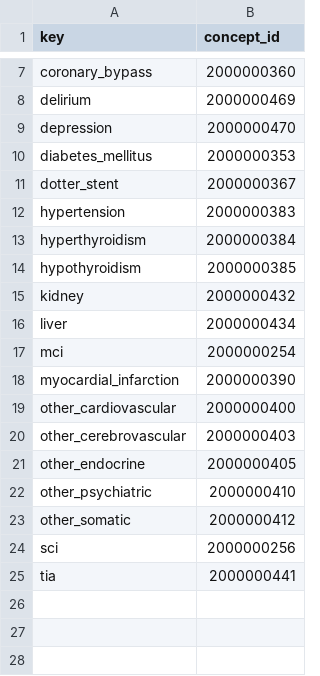
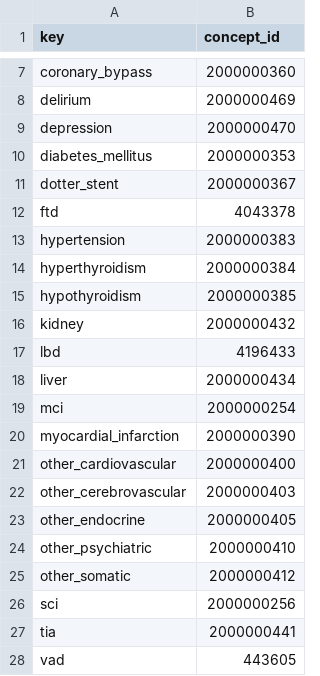
Before and after one commit to lhalvors/JCdmBuilder, a CSV file: src/org/ohdsi/jCdmBuilder/etls/switchbox/csv/diagnosis.csv, drawn as a sheet; only a part is shown, gaps mark what is left out; the diff names each change by its address in the sheet, - before the commit and + after, or states it on an @@ line.

Commit message:
Switchbox: add additional diagnosis codes (VAD, FTD, LBD)

```diff
--- a/src/org/ohdsi/jCdmBuilder/etls/switchbox/csv/diagnosis.csv
+++ b/src/org/ohdsi/jCdmBuilder/etls/switchbox/csv/diagnosis.csv
+row 12: ftd | 4043378
+row 17: lbd | 4196433
+row 28: vad | 443605
```
Also changed, not shown: src/org/ohdsi/jCdmBuilder/etls/switchbox/csv/field_mappings.csv, 1 other file.
